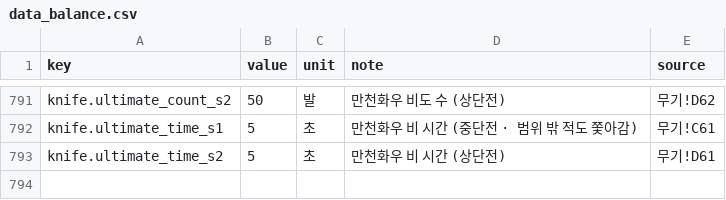
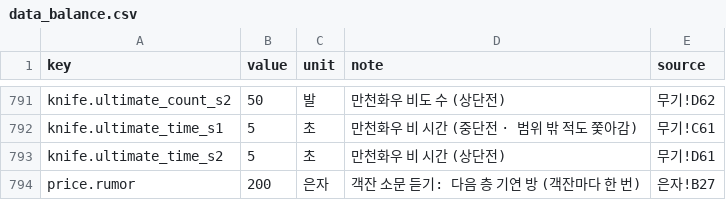
Before and after one commit to pmj713/AThousandDawns, a CSV file: Assets/_Game/Data/Csv/data_balance.csv, drawn as a sheet; only a part is shown, gaps mark what is left out.

```diff
--- a/Assets/_Game/Data/Csv/data_balance.csv
+++ b/Assets/_Game/Data/Csv/data_balance.csv
@@ -793 +793,2 @@ knife.ultimate_time_s1,5,초,만천화우 비 시간 (중단전 · 범위 밖
 knife.ultimate_time_s2,5,초,만천화우 비 시간 (상단전),무기!D61
+price.rumor,200,은자,객잔 소문 듣기: 다음 층 기연 방 (객잔마다 한 번),은자!B27
```
Also changed, not shown: 9 other files.
